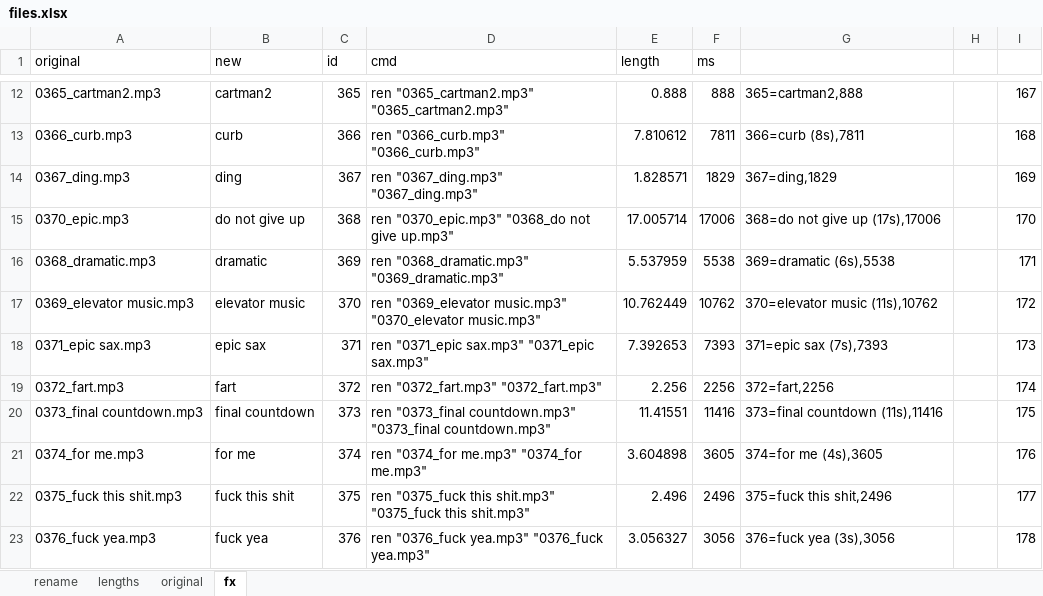
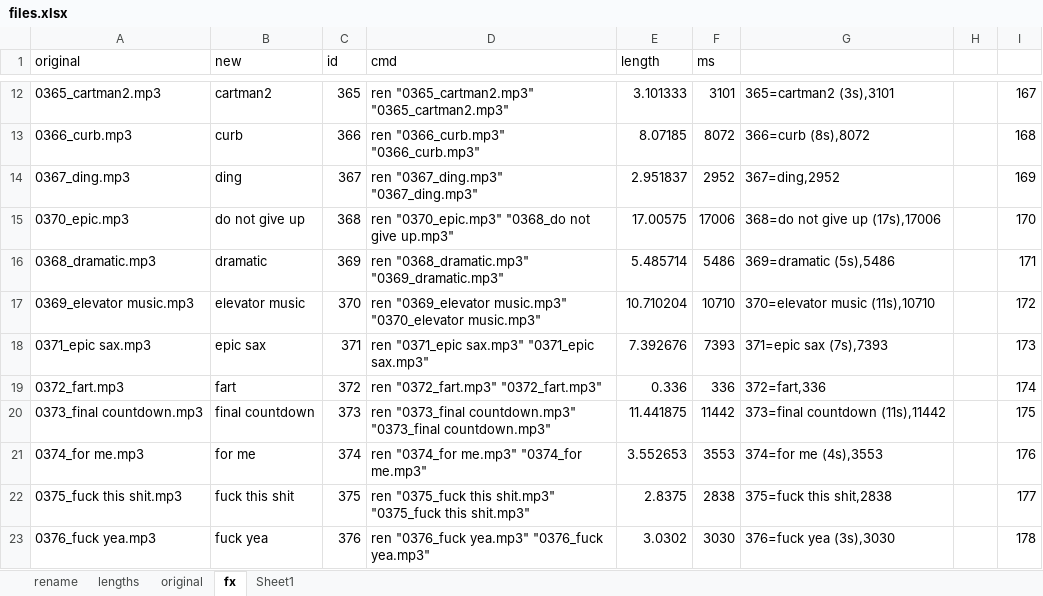
Before and after one commit to eried/Research, an Excel workbook: JumperT8SG/voice/2-trim/files.xlsx, sheet fx, drawn as a sheet; only a part is shown, gaps mark what is left out; values as stored, in another font and other column widths than the file's, no borders; the diff covers the shown part only; the diff names each change by its address in the sheet, - before the commit and + after, or states it on an @@ line.

```diff
--- a/JumperT8SG/voice/2-trim/files.xlsx (sheet fx)
+++ b/JumperT8SG/voice/2-trim/files.xlsx (sheet fx)
+sheet tab: Sheet1
-E12 (length): 0.888
+E12 (length): 3.101333
-F12 (ms): 888
+F12 (ms): 3101
-G12: 365=cartman2,888
+G12: 365=cartman2 (3s),3101
-E13 (length): 7.810612
+E13 (length): 8.07185
-F13 (ms): 7811
+F13 (ms): 8072
-G13: 366=curb (8s),7811
+G13: 366=curb (8s),8072
-E14 (length): 1.828571
+E14 (length): 2.951837
-F14 (ms): 1829
+F14 (ms): 2952
-G14: 367=ding,1829
+G14: 367=ding,2952
-E15 (length): 17.005714
+E15 (length): 17.00575
-E16 (length): 5.537959
+E16 (length): 5.485714
-F16 (ms): 5538
+F16 (ms): 5486
-G16: 369=dramatic (6s),5538
+G16: 369=dramatic (5s),5486
-E17 (length): 10.762449
+E17 (length): 10.710204
-F17 (ms): 10762
+F17 (ms): 10710
-G17: 370=elevator music (11s),10762
+G17: 370=elevator music (11s),10710
-E18 (length): 7.392653
+E18 (length): 7.392676
-E19 (length): 2.256
+E19 (length): 0.336
-F19 (ms): 2256
+F19 (ms): 336
-G19: 372=fart,2256
+G19: 372=fart,336
-E20 (length): 11.41551
+E20 (length): 11.441875
-F20 (ms): 11416
+F20 (ms): 11442
-G20: 373=final countdown (11s),11416
+G20: 373=final countdown (11s),11442
-E21 (length): 3.604898
+E21 (length): 3.552653
-F21 (ms): 3605
+F21 (ms): 3553
-G21: 374=for me (4s),3605
+G21: 374=for me (4s),3553
-E22 (length): 2.496
+E22 (length): 2.8375
-F22 (ms): 2496
+F22 (ms): 2838
-G22: 375=fuck this shit,2496
+G22: 375=fuck this shit,2838
-E23 (length): 3.056327
+E23 (length): 3.0302
-F23 (ms): 3056
+F23 (ms): 3030
-G23: 376=fuck yea (3s),3056
+G23: 376=fuck yea (3s),3030
```
Also changed, not shown: 146 edited cells elsewhere in this sheet, 3 other files.
